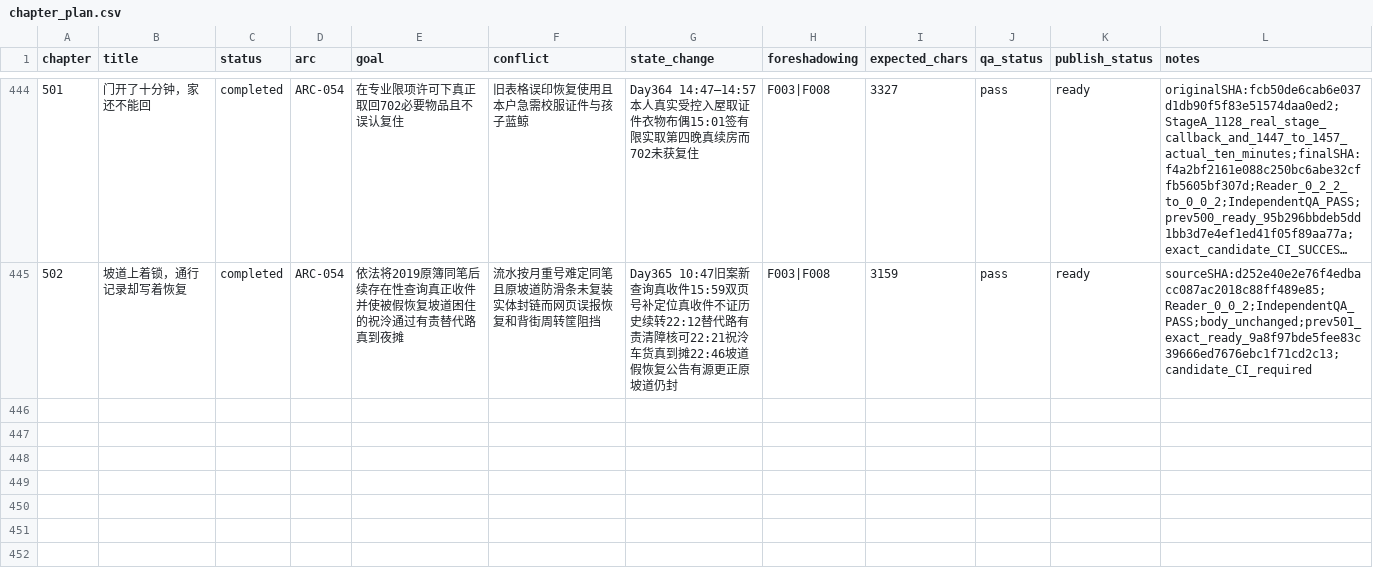
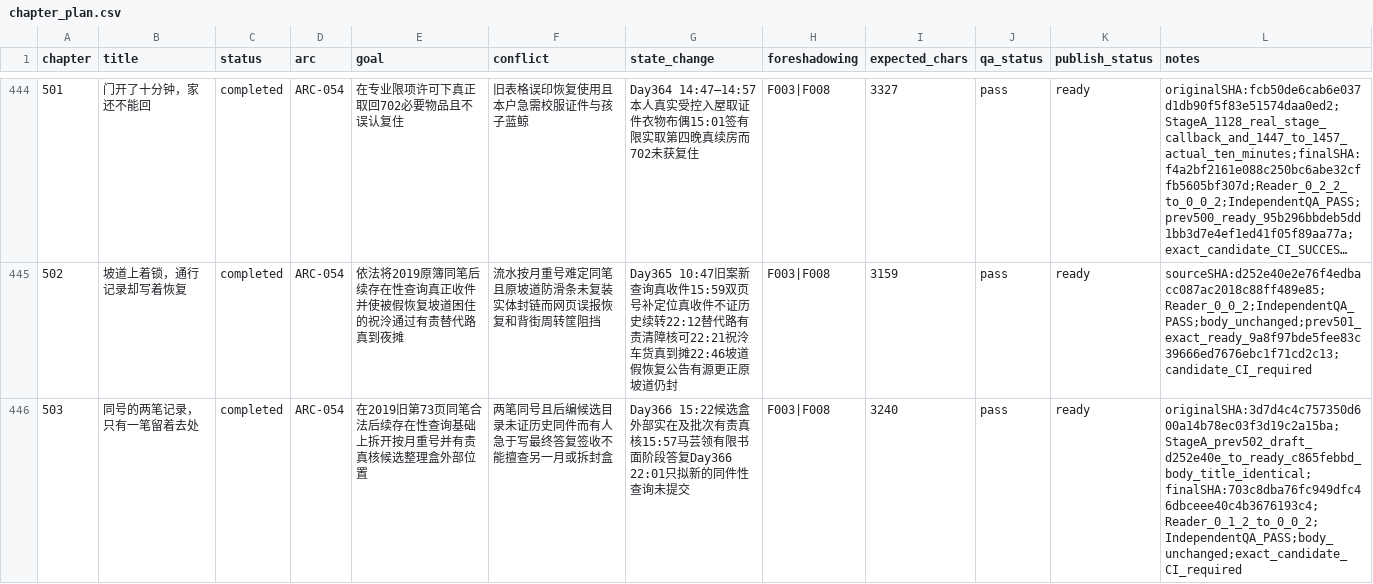
Before and after one commit to GcMin/fanqie-novel, a CSV file: plans/chapter_plan.csv, drawn as a sheet; only a part is shown, gaps mark what is left out; long unchanged cells end in …; the diff names each change by its address in the sheet, - before the commit and + after, or states it on an @@ line.

```diff
--- a/plans/chapter_plan.csv
+++ b/plans/chapter_plan.csv
+row 446: 503 | 同号的两笔记录，只有一笔留着去处 | completed | ARC-054 | 在2019旧第73页同笔合法后续存在性查询基础上拆开按月重号并有责真核候选整理盒外部位置 | 两笔同号且后编候选目录未证历史同件而有人急于写最终答复签收不能擅查另一月或拆封盒 | Day366 15:22候选盒外部实在及批次有责真核15:57马芸领有限书面阶段答复Day366 22:01只拟新的同件性查询未提交 | F003|F008 | 3240 | pass | ready | originalSHA:3d7d4c4c757350d600a14b78ec03f3d19c2a15ba;StageA_prev502_draft_d252e40e_to_ready_c865febbd_body_title_identical;finalSHA:703c8dba76fc949dfc46dbceee40c4b3676193c4;Reader_0_1_2_to_0_0_2;IndependentQA_PASS;body_unchanged;exact_candidate_CI_required
```
Also changed, not shown: memory/foreshadowing.csv, memory/timeline.csv, 13 other files.
